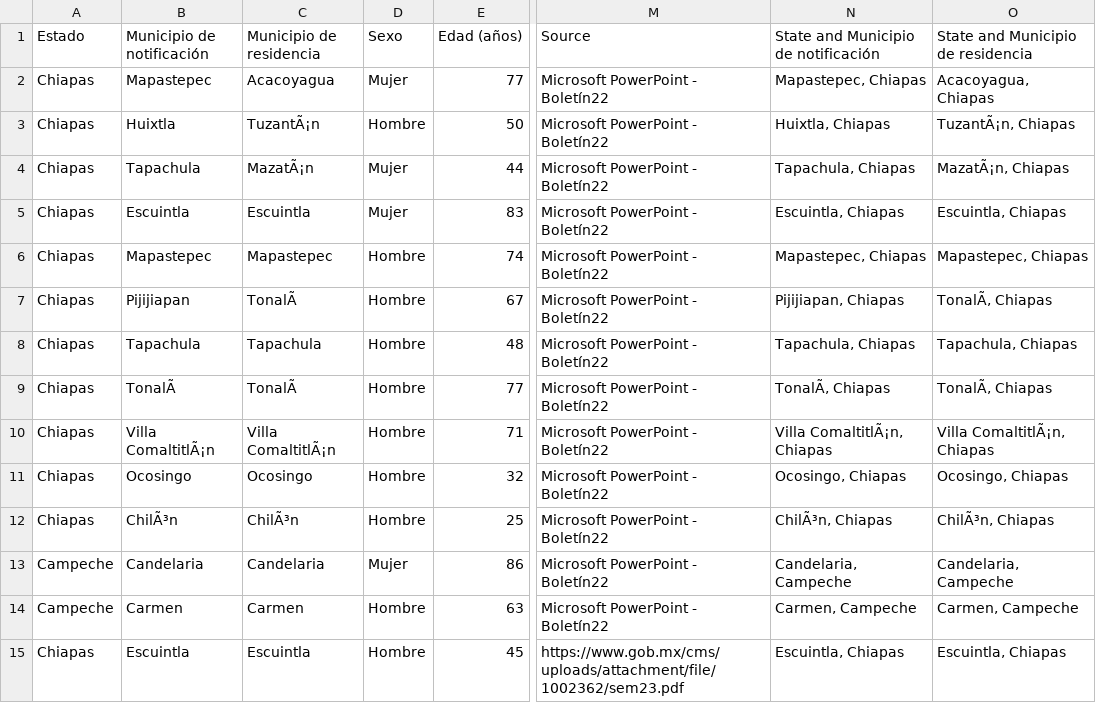
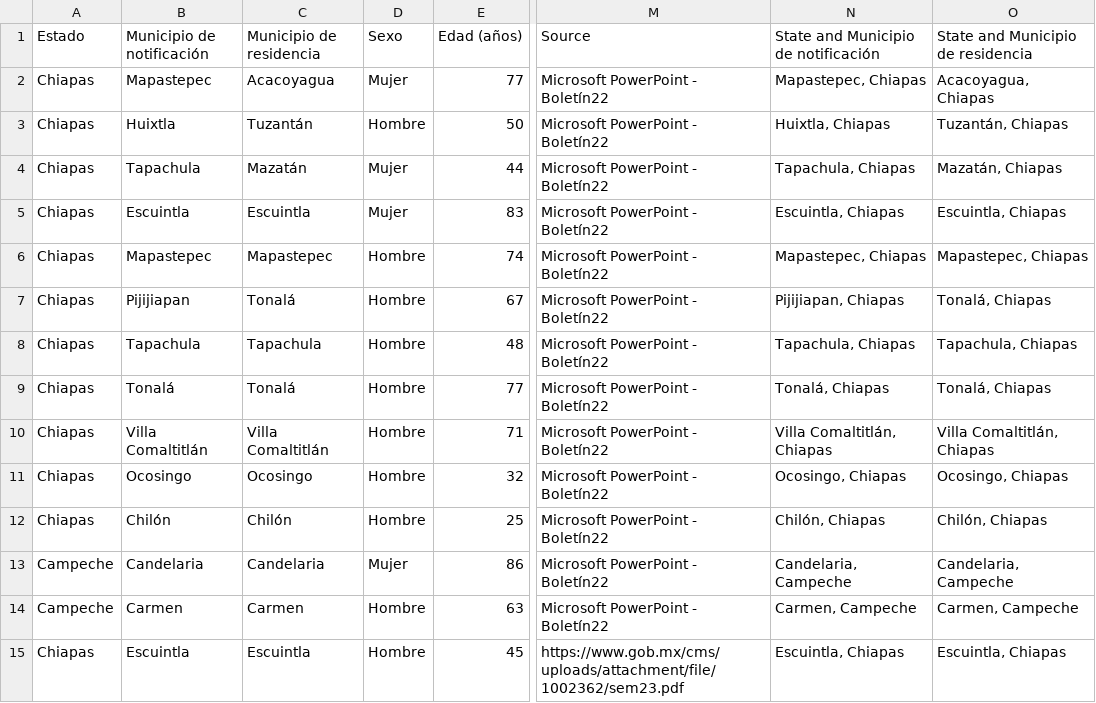
Before and after one commit to jwitcoski/JSON, a CSV file: DataTableCases.csv, drawn as a sheet; only a part is shown, gaps mark what is left out; the diff covers the shown part only; the diff names each change by its address in the sheet, - before the commit and + after, or states it on an @@ line.

Commit message:
Add files via upload

```diff
--- a/DataTableCases.csv
+++ b/DataTableCases.csv
-C3 (Municipio de residencia): TuzantÃ¡n
+C3 (Municipio de residencia): Tuzantán
-O3: TuzantÃ¡n, Chiapas
+O3: Tuzantán, Chiapas
-C4 (Municipio de residencia): MazatÃ¡n
+C4 (Municipio de residencia): Mazatán
-O4: MazatÃ¡n, Chiapas
+O4: Mazatán, Chiapas
-C7 (Municipio de residencia): TonalÃ
+C7 (Municipio de residencia): Tonalá
-O7: TonalÃ, Chiapas
+O7: Tonalá, Chiapas
-B9 (Municipio de notificación): TonalÃ
+B9 (Municipio de notificación): Tonalá
-C9 (Municipio de residencia): TonalÃ
+C9 (Municipio de residencia): Tonalá
-N9: TonalÃ, Chiapas
+N9: Tonalá, Chiapas
-O9: TonalÃ, Chiapas
+O9: Tonalá, Chiapas
-B10 (Municipio de notificación): Villa ComaltitlÃ¡n
+B10 (Municipio de notificación): Villa Comaltitlán
-C10 (Municipio de residencia): Villa ComaltitlÃ¡n
+C10 (Municipio de residencia): Villa Comaltitlán
-N10: Villa ComaltitlÃ¡n, Chiapas
+N10: Villa Comaltitlán, Chiapas
-O10: Villa ComaltitlÃ¡n, Chiapas
+O10: Villa Comaltitlán, Chiapas
-B12 (Municipio de notificación): ChilÃ³n
+B12 (Municipio de notificación): Chilón
-C12 (Municipio de residencia): ChilÃ³n
+C12 (Municipio de residencia): Chilón
-N12: ChilÃ³n, Chiapas
+N12: Chilón, Chiapas
-O12: ChilÃ³n, Chiapas
+O12: Chilón, Chiapas
```
Also changed, not shown: 6 added rows and 10 edited cells elsewhere in this file.
